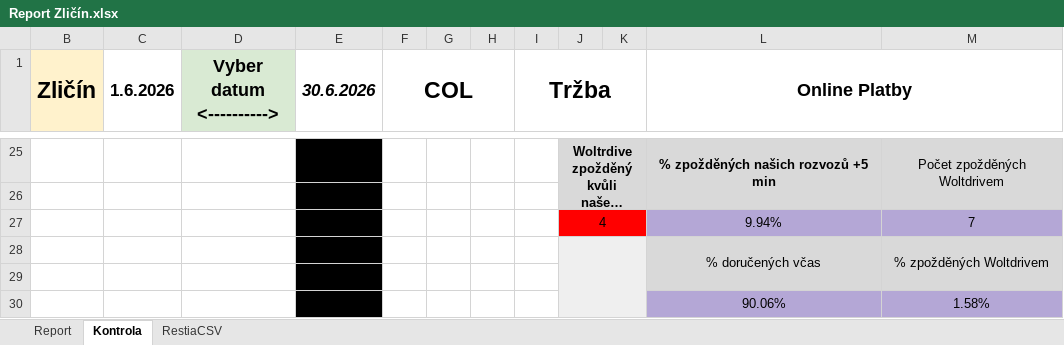
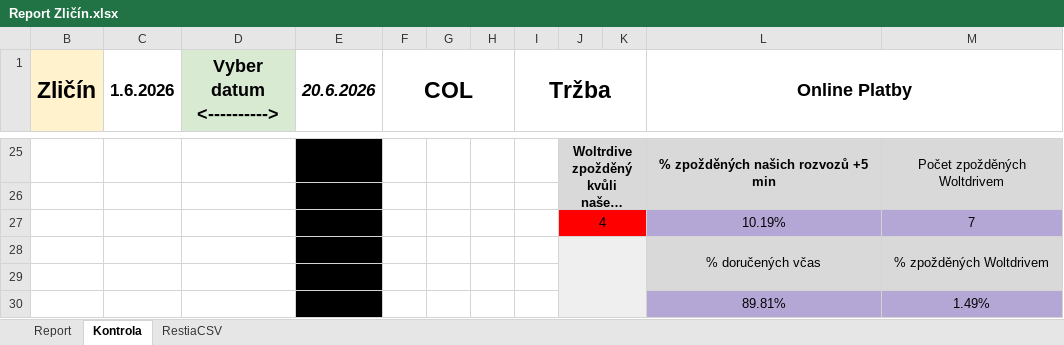
Before and after one commit to StandaSt/comeback-free, an Excel workbook: google_data/Pobočky/Zličín/Report Zličín.xlsx, sheet Kontrola, drawn as a sheet; only a part is shown, gaps mark what is left out; long unchanged cells end in …; values as stored, in another font and other column widths than the file's, no borders; charts and pictures and conditional formats not drawn; removed rows and columns are numbered as before the commit, all else as after; the diff covers the shown part only; the diff names each change by its address in the sheet, - before the commit and + after, or states it on an @@ line.

```diff
--- a/google_data/Pobočky/Zličín/Report Zličín.xlsx (sheet Kontrola)
+++ b/google_data/Pobočky/Zličín/Report Zličín.xlsx (sheet Kontrola)
-E1: 30.6.2026
+E1: 20.6.2026
-L27 (Online Platby): 9.94%
+L27 (Online Platby): 10.19%
-row 30:  |  |  |  |  |  |  |  |  |  | 90.06% | 1.58%
+row 30:  |  |  |  |  |  |  |  |  |  | 89.81% | 1.49%
```
Also changed, not shown: 4 added rows, 4 removed rows and 25 edited cells elsewhere in this sheet, sheet RestiaCSV, sheet Report, hidden cells, google_data/Pobočky/Chodov/Databaze Chodov 2026.xlsx, google_data/Pobočky/Chodov/Report Chodov.xlsx, 53 other files.
